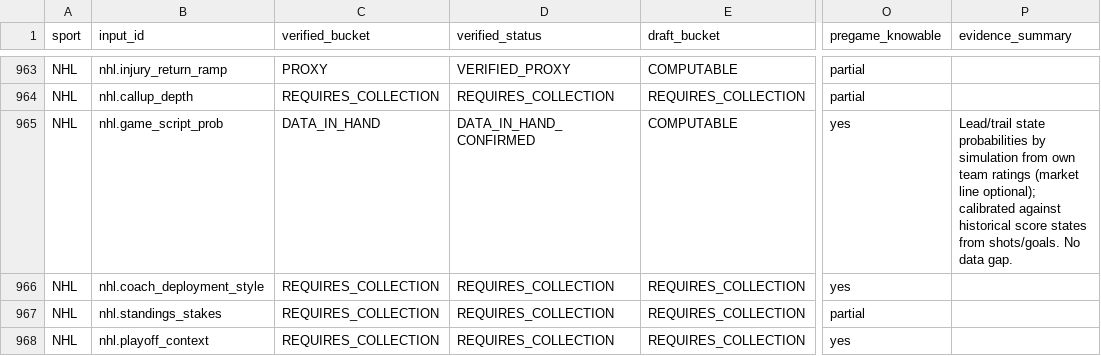
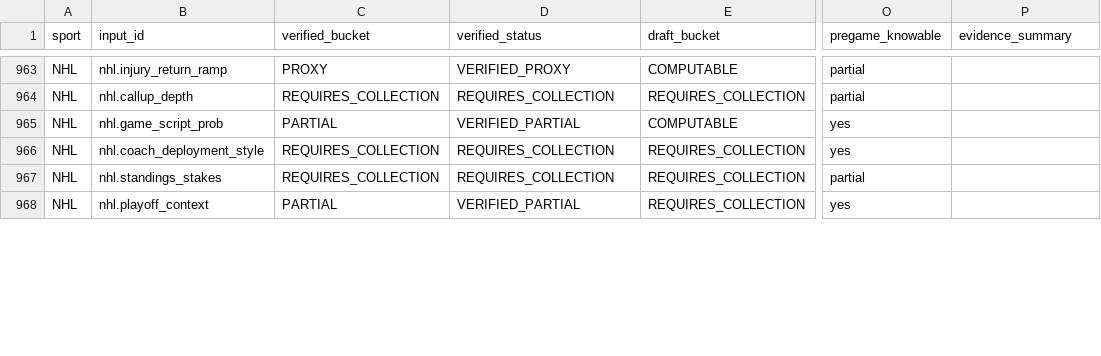
Before and after one commit to chmoses98/sift-alpha, a CSV file: research/input_research/data_foundation/coverage_matrix.csv, drawn as a sheet; only a part is shown, gaps mark what is left out; the diff covers the shown part only; the diff names each change by its address in the sheet, - before the commit and + after, or states it on an @@ line.

```diff
--- a/research/input_research/data_foundation/coverage_matrix.csv
+++ b/research/input_research/data_foundation/coverage_matrix.csv
-C965 (verified_bucket): DATA_IN_HAND
+C965 (verified_bucket): PARTIAL
-D965 (verified_status): DATA_IN_HAND_CONFIRMED
+D965 (verified_status): VERIFIED_PARTIAL
-P965 (evidence_summary): Lead/trail state probabilities by simulation from own team ratings (market line optional); calibrated against historical score states from shots/goals. No data gap.
+P965 (evidence_summary): (empty)
-C968 (verified_bucket): REQUIRES_COLLECTION
+C968 (verified_bucket): PARTIAL
-D968 (verified_status): REQUIRES_COLLECTION
+D968 (verified_status): VERIFIED_PARTIAL
```
Also changed, not shown: 63 edited cells elsewhere in this file, research/input_research/market_completeness/market_completeness.csv, research/input_research/market_input_map/acquisition_queue.csv, 53 other files.
